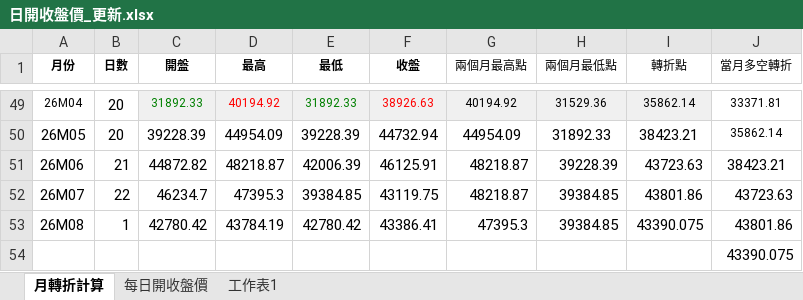
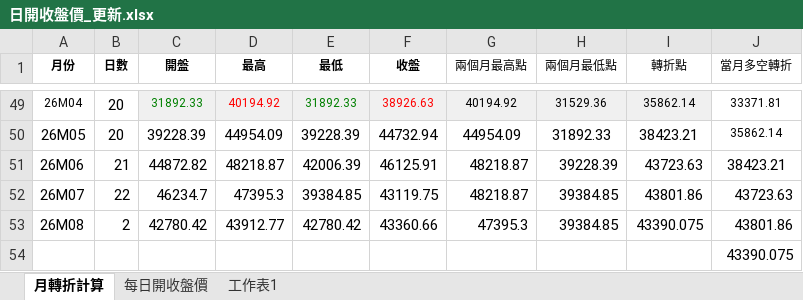
Before and after one commit to kideducate/taiwan-stock-dashboard, an Excel workbook: 日開收盤價_更新.xlsx, sheet 月轉折計算, drawn as a sheet; only a part is shown, gaps mark what is left out; values as stored, in another font and other column widths than the file's, no borders; the diff names each change by its address in the sheet, - before the commit and + after, or states it on an @@ line.

```diff
--- a/日開收盤價_更新.xlsx (sheet 月轉折計算)
+++ b/日開收盤價_更新.xlsx (sheet 月轉折計算)
-B53 (日數): 1
+B53 (日數): 2
-D53 (最高): 43784.19
+D53 (最高): 43912.77
-F53 (收盤): 43386.41
+F53 (收盤): 43360.66
```
Also changed, not shown: sheet 每日開收盤價, 14 other files.
